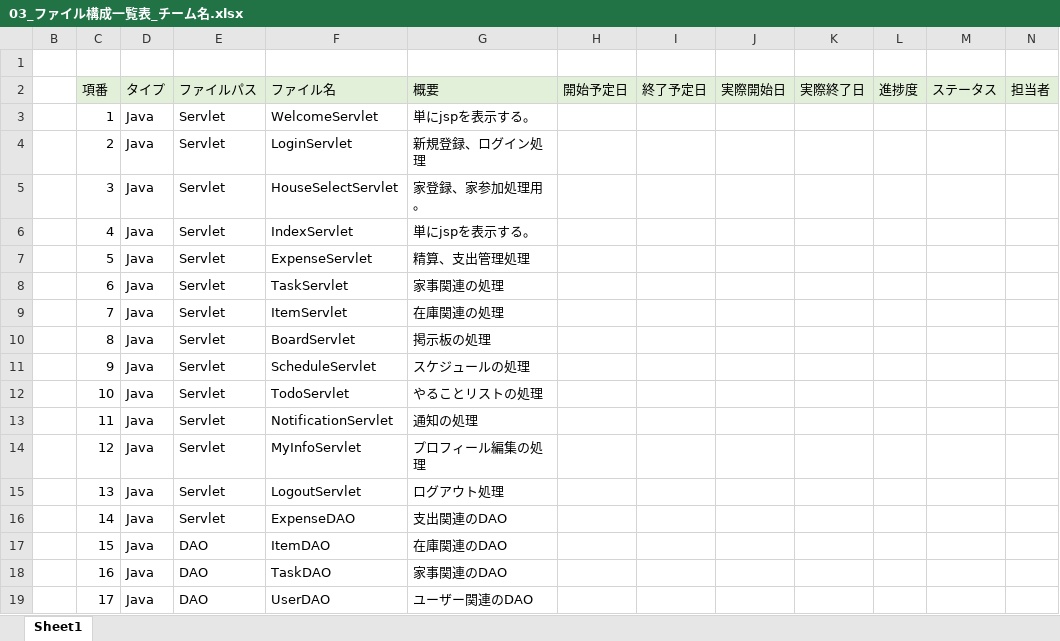
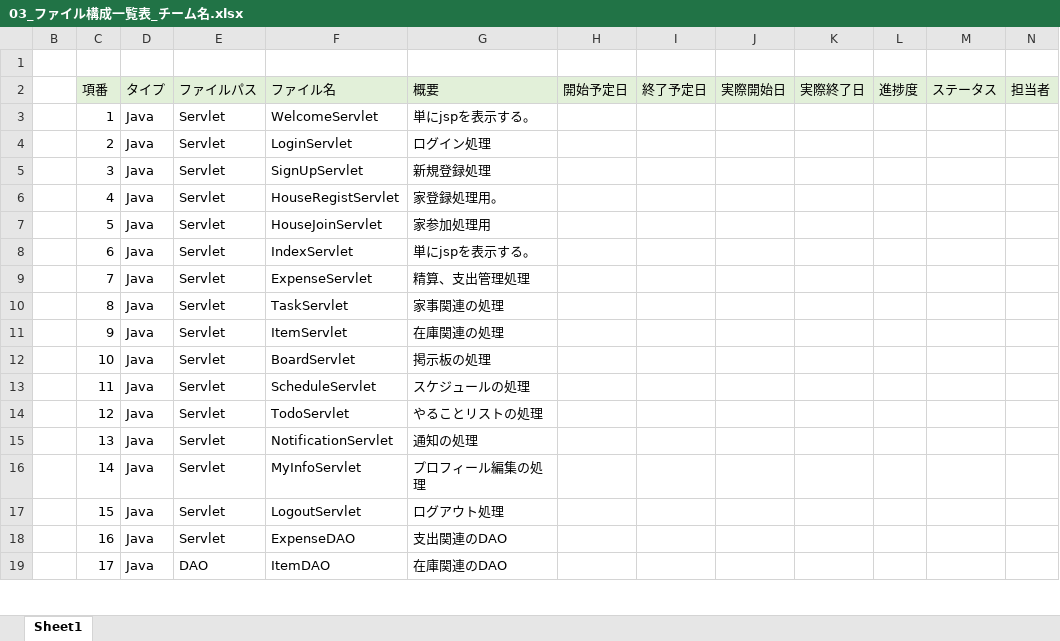
Before and after one commit to plusdojo2024/B2, an Excel workbook: doc/03_内部設計/03_ファイル構成一覧表_チーム名.xlsx, sheet Sheet1, drawn as a sheet; only a part is shown; values as stored, in another font and other column widths than the file's, no borders; the diff covers the shown part only; the diff names each change by its address in the sheet, - before the commit and + after, or states it on an @@ line.

```diff
--- a/doc/03_内部設計/03_ファイル構成一覧表_チーム名.xlsx (sheet Sheet1)
+++ b/doc/03_内部設計/03_ファイル構成一覧表_チーム名.xlsx (sheet Sheet1)
-G4 (概要): 新規登録、ログイン処理
+G4 (概要): ログイン処理
-F5 (ファイル名): HouseSelectServlet
+F5 (ファイル名): SignUpServlet
-G5 (概要): 家登録、家参加処理用。
+G5 (概要): 新規登録処理
-F6 (ファイル名): IndexServlet
+F6 (ファイル名): HouseRegistServlet
-G6 (概要): 単にjspを表示する。
+G6 (概要): 家登録処理用。
-F7 (ファイル名): ExpenseServlet
+F7 (ファイル名): HouseJoinServlet
-G7 (概要): 精算、支出管理処理
+G7 (概要): 家参加処理用
-F8 (ファイル名): TaskServlet
+F8 (ファイル名): IndexServlet
-G8 (概要): 家事関連の処理
+G8 (概要): 単にjspを表示する。
-F9 (ファイル名): ItemServlet
+F9 (ファイル名): ExpenseServlet
-G9 (概要): 在庫関連の処理
+G9 (概要): 精算、支出管理処理
-F10 (ファイル名): BoardServlet
+F10 (ファイル名): TaskServlet
-G10 (概要): 掲示板の処理
+G10 (概要): 家事関連の処理
-F11 (ファイル名): ScheduleServlet
+F11 (ファイル名): ItemServlet
-G11 (概要): スケジュールの処理
+G11 (概要): 在庫関連の処理
-F12 (ファイル名): TodoServlet
+F12 (ファイル名): BoardServlet
-G12 (概要): やることリストの処理
+G12 (概要): 掲示板の処理
-F13 (ファイル名): NotificationServlet
+F13 (ファイル名): ScheduleServlet
-G13 (概要): 通知の処理
+G13 (概要): スケジュールの処理
-F14 (ファイル名): MyInfoServlet
+F14 (ファイル名): TodoServlet
-G14 (概要): プロフィール編集の処理
+G14 (概要): やることリストの処理
-F15 (ファイル名): LogoutServlet
+F15 (ファイル名): NotificationServlet
-G15 (概要): ログアウト処理
+G15 (概要): 通知の処理
-F16 (ファイル名): ExpenseDAO
+F16 (ファイル名): MyInfoServlet
-G16 (概要): 支出関連のDAO
+G16 (概要): プロフィール編集の処理
-E17:E18 (ファイルパス): DAO
+E17:E18 (ファイルパス): Servlet
-F17 (ファイル名): ItemDAO
+F17 (ファイル名): LogoutServlet
-G17 (概要): 在庫関連のDAO
+G17 (概要): ログアウト処理
-F18 (ファイル名): TaskDAO
+F18 (ファイル名): ExpenseDAO
-G18 (概要): 家事関連のDAO
+G18 (概要): 支出関連のDAO
-F19 (ファイル名): UserDAO
+F19 (ファイル名): ItemDAO
-G19 (概要): ユーザー関連のDAO
+G19 (概要): 在庫関連のDAO
```
Also changed, not shown: 2 added rows and 108 edited cells elsewhere in this sheet, formulas that keep their value.
